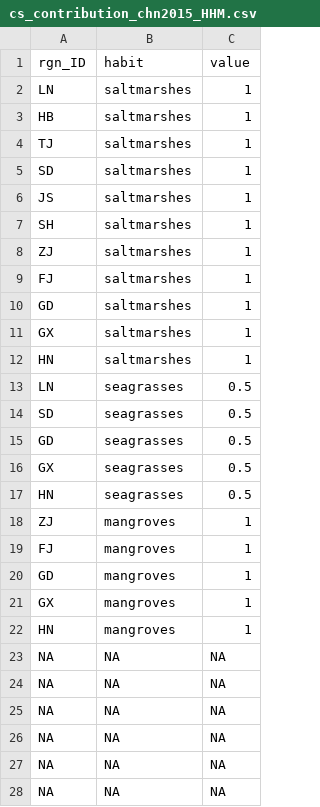
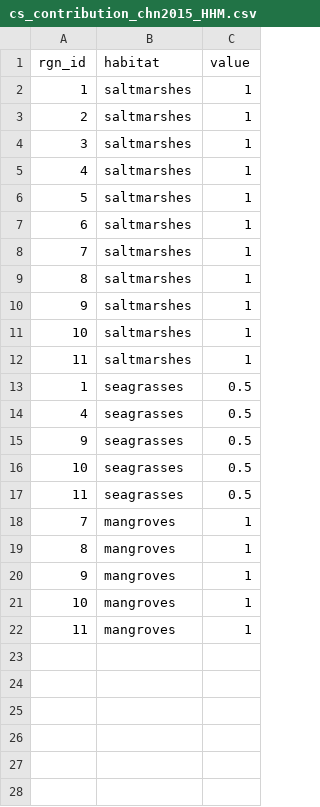
Before and after one commit to OHI-Science/chn, a CSV file: province2015/layers/cs_contribution_chn2015_HHM.csv, drawn as a sheet; only a part is shown; the diff covers the shown part only.

```diff
--- a/province2015/layers/cs_contribution_chn2015_HHM.csv
+++ b/province2015/layers/cs_contribution_chn2015_HHM.csv
@@ -1,28 +1,22 @@
-"rgn_ID","habit","value"
-"LN","saltmarshes",1
-"HB","saltmarshes",1
-"TJ","saltmarshes",1
-"SD","saltmarshes",1
-"JS","saltmarshes",1
-"SH","saltmarshes",1
-"ZJ","saltmarshes",1
-"FJ","saltmarshes",1
-"GD","saltmarshes",1
-"GX","saltmarshes",1
-"HN","saltmarshes",1
-"LN","seagrasses",0.5
-"SD","seagrasses",0.5
-"GD","seagrasses",0.5
-"GX","seagrasses",0.5
-"HN","seagrasses",0.5
-"ZJ","mangroves",1
-"FJ","mangroves",1
-"GD","mangroves",1
-"GX","mangroves",1
-"HN","mangroves",1
-NA,NA,NA
-NA,NA,NA
-NA,NA,NA
-NA,NA,NA
-NA,NA,NA
-NA,NA,NA
+"rgn_id","habitat","value"
+1,"saltmarshes",1
+2,"saltmarshes",1
+3,"saltmarshes",1
+4,"saltmarshes",1
+5,"saltmarshes",1
+6,"saltmarshes",1
+7,"saltmarshes",1
+8,"saltmarshes",1
+9,"saltmarshes",1
+10,"saltmarshes",1
+11,"saltmarshes",1
+1,"seagrasses",0.5
+4,"seagrasses",0.5
+9,"seagrasses",0.5
+10,"seagrasses",0.5
+11,"seagrasses",0.5
+7,"mangroves",1
+8,"mangroves",1
+9,"mangroves",1
+10,"mangroves",1
+11,"mangroves",1
```
Also changed, not shown: 1 removed row elsewhere in this file, province2015/layers.csv, 2 other files.
